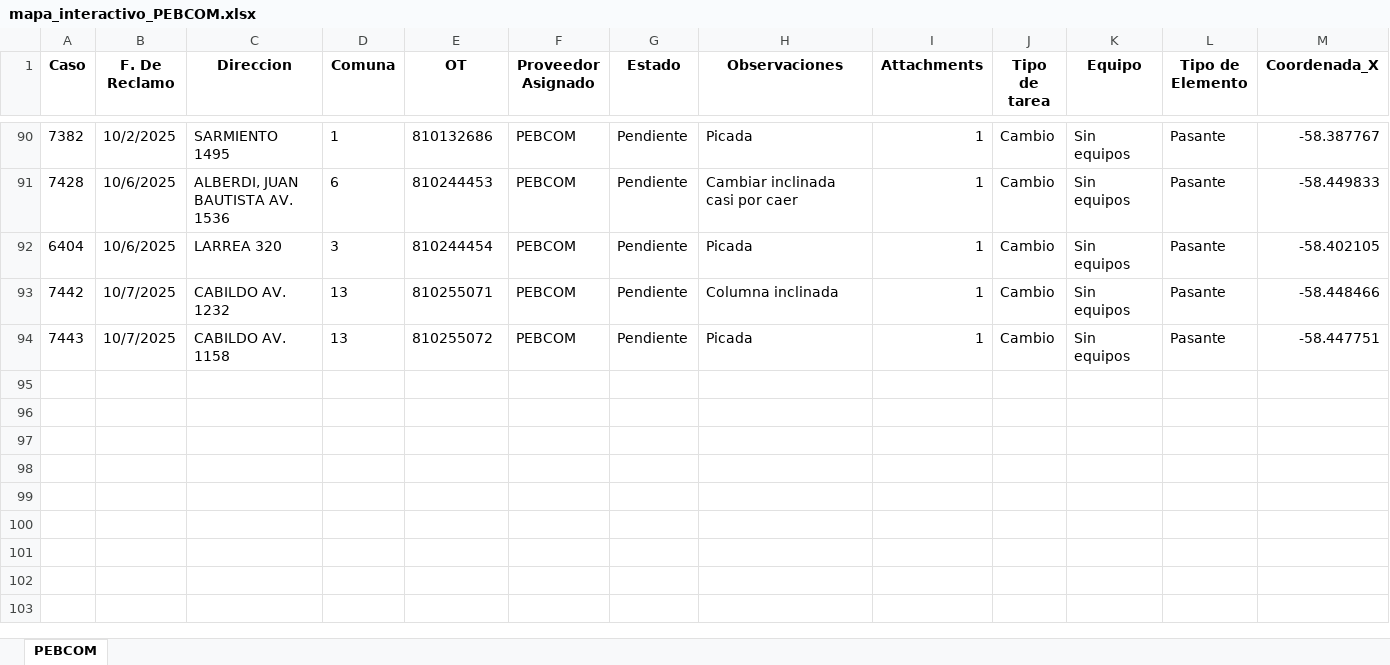
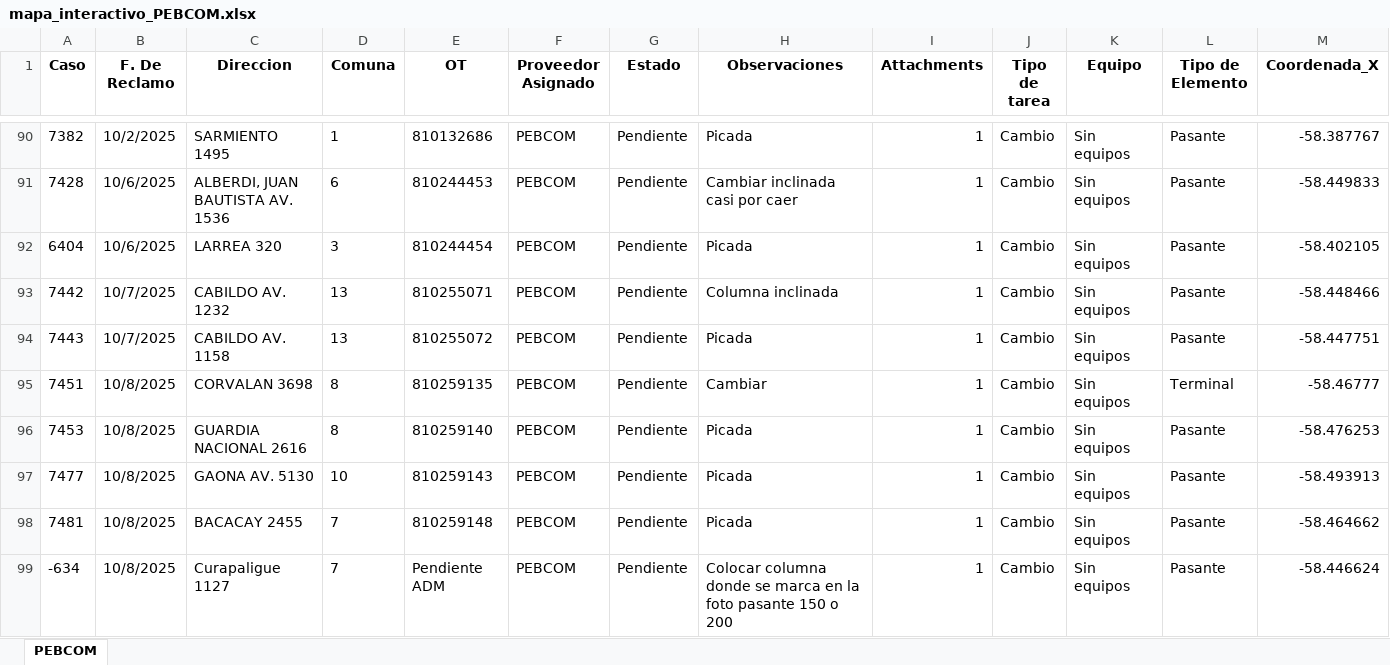
Before and after one commit to gestiondereclamosteco/pebcom, an Excel workbook: mapa_interactivo_PEBCOM.xlsx, sheet PEBCOM, drawn as a sheet; only a part is shown, gaps mark what is left out; values as stored, in another font and other column widths than the file's, no borders; rows hold the shown columns only; the diff names each change by its address in the sheet, - before the commit and + after, or states it on an @@ line.

Commit message:
🔄 Actualización automática del mapa (2025-10-08 14:22:55)

```diff
--- a/mapa_interactivo_PEBCOM.xlsx (sheet PEBCOM)
+++ b/mapa_interactivo_PEBCOM.xlsx (sheet PEBCOM)
+row 95: 7451 | 10/8/2025 | CORVALAN 3698 | 8 | 810259135 | PEBCOM | Pendiente | Cambiar | 1 | Cambio | Sin equipos | Terminal | -58.46777
+row 96: 7453 | 10/8/2025 | GUARDIA NACIONAL 2616 | 8 | 810259140 | PEBCOM | Pendiente | Picada | 1 | Cambio | Sin equipos | Pasante | -58.476253
+row 97: 7477 | 10/8/2025 | GAONA AV. 5130 | 10 | 810259143 | PEBCOM | Pendiente | Picada | 1 | Cambio | Sin equipos | Pasante | -58.493913
+row 98: 7481 | 10/8/2025 | BACACAY 2455 | 7 | 810259148 | PEBCOM | Pendiente | Picada | 1 | Cambio | Sin equipos | Pasante | -58.464662
+row 99: -634 | 10/8/2025 | Curapaligue 1127 | 7 | Pendiente ADM | PEBCOM | Pendiente | Colocar columna donde se marca en la foto pasante 150 o 200 | 1 | Cambio | Sin equipos | Pasante | -58.446624
```
Also changed, not shown: 1 other file.
